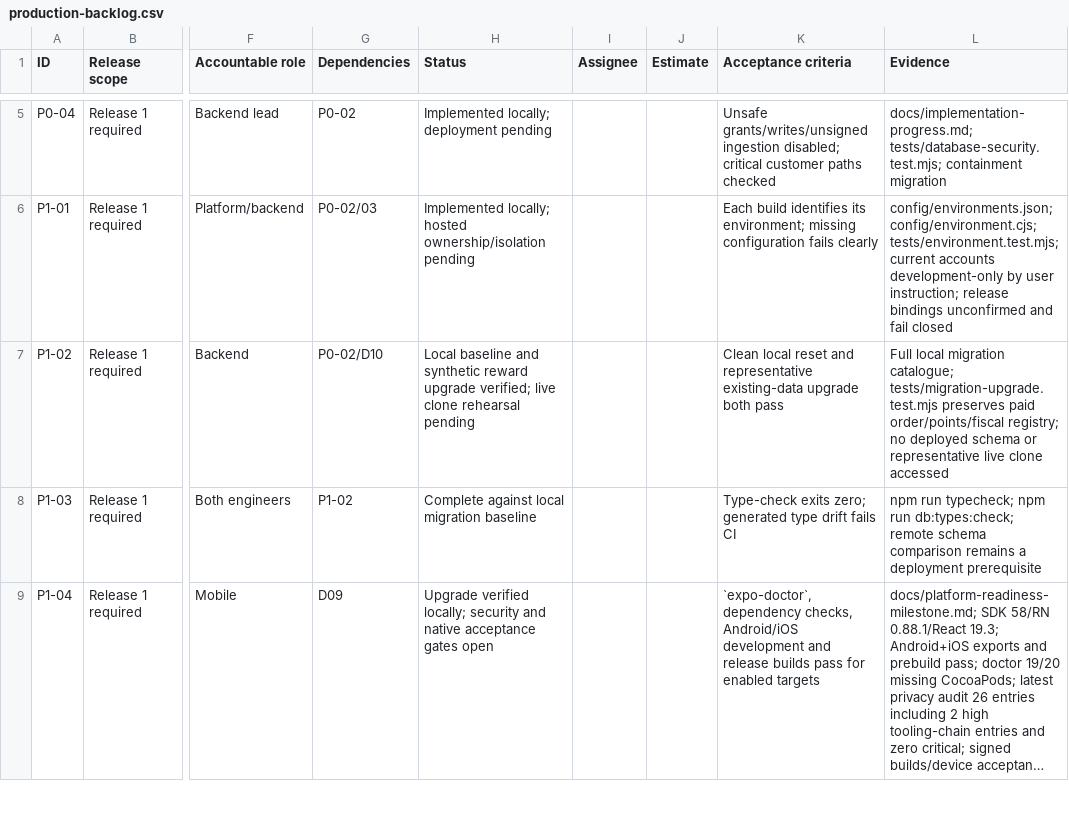
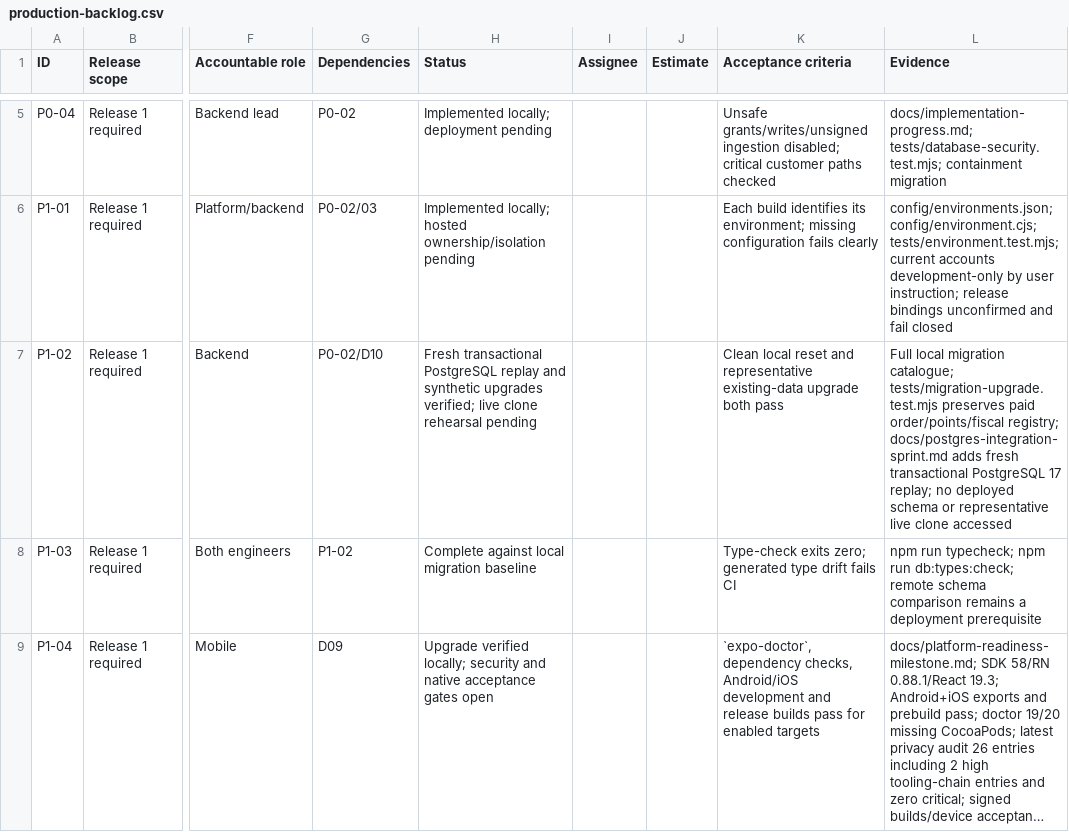
Before and after one commit to PurpleCre/pogos-loyalty, a CSV file: docs/production-backlog.csv, drawn as a sheet; only a part is shown, gaps mark what is left out; long unchanged cells end in …; the diff covers the shown part only; the diff names each change by its address in the sheet, - before the commit and + after, or states it on an @@ line.

Commit message:
feat(postgres): Implement PostgreSQL concurrency testing framework
- Added a new documentation file detailing the PostgreSQL concurrency sprint results and testing scenarios.
- Introduced scripts for managing PostgreSQL acceptance testing, including safety checks and container management.
- Created a comprehensive suite of tests to validate concurrent operations in PostgreSQL, ensuring data integrity and proper handling of race conditions.
- Developed a fixture setup for initializing test data and roles in the PostgreSQL database.
- Implemented SQL migration scripts to handle concurrency in push claim materialization.
- Enhanced the testing framework with detailed assertions and error handling for various concurrency scenarios.

```diff
--- a/docs/production-backlog.csv
+++ b/docs/production-backlog.csv
-H7 (Status): Local baseline and synthetic reward upgrade verified; live…
+H7 (Status): Fresh transactional PostgreSQL replay and synthetic upgrades verified; live…
-L7 (Evidence): …order/points/fiscal registry; no deployed…
+L7 (Evidence): …order/points/fiscal registry; docs/postgres-integration-sprint.md adds fresh transactional PostgreSQL 17 replay; no deployed…
```
Also changed, not shown: 4 edited cells elsewhere in this file, 19 other files.
